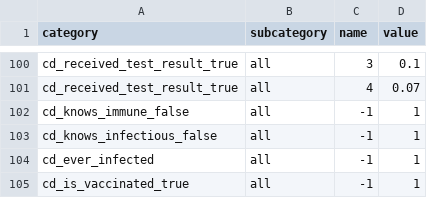
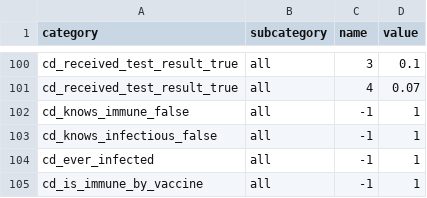
Before and after one commit to covid-19-impact-lab/sid, a CSV file: src/sid/covid_epi_params.csv, drawn as a sheet; only a part is shown, gaps mark what is left out.

```diff
--- a/src/sid/covid_epi_params.csv
+++ b/src/sid/covid_epi_params.csv
@@ -104,2 +104,2 @@ cd_knows_infectious_false,all,-1,1
 cd_ever_infected,all,-1,1
-cd_is_vaccinated_true,all,-1,1
+cd_is_immune_by_vaccine,all,-1,1
```
Also changed, not shown: 5 other files.
